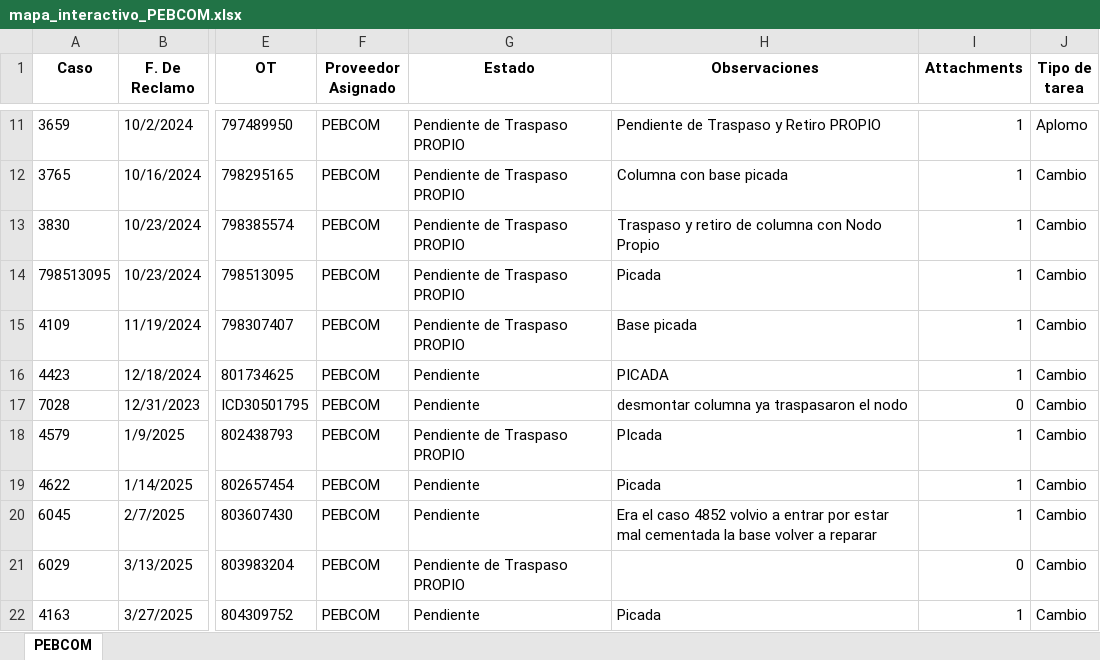
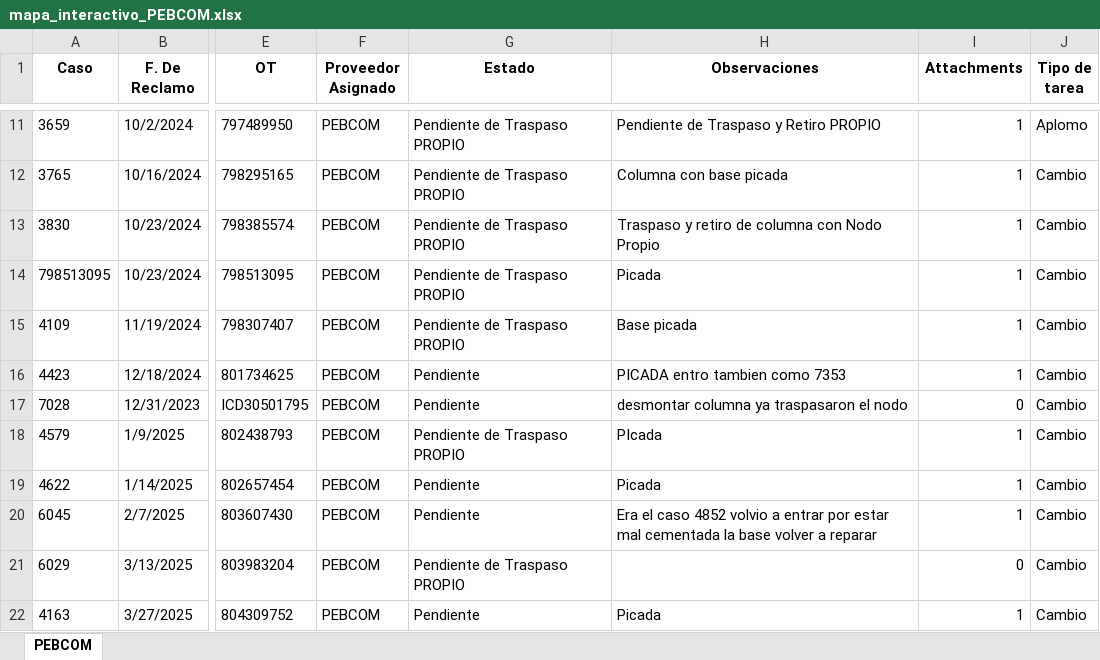
Before and after one commit to gestiondereclamosteco/pebcom, an Excel workbook: mapa_interactivo_PEBCOM.xlsx, sheet PEBCOM, drawn as a sheet; only a part is shown, gaps mark what is left out; values as stored, in another font and other column widths than the file's, no borders; the diff names each change by its address in the sheet, - before the commit and + after, or states it on an @@ line.

Commit message:
🔄 Actualización automática del mapa (2025-09-29 20:04:53)

```diff
--- a/mapa_interactivo_PEBCOM.xlsx (sheet PEBCOM)
+++ b/mapa_interactivo_PEBCOM.xlsx (sheet PEBCOM)
-H16 (Observaciones): PICADA
+H16 (Observaciones): PICADA entro tambien como 7353
```
Also changed, not shown: 1 other file.
